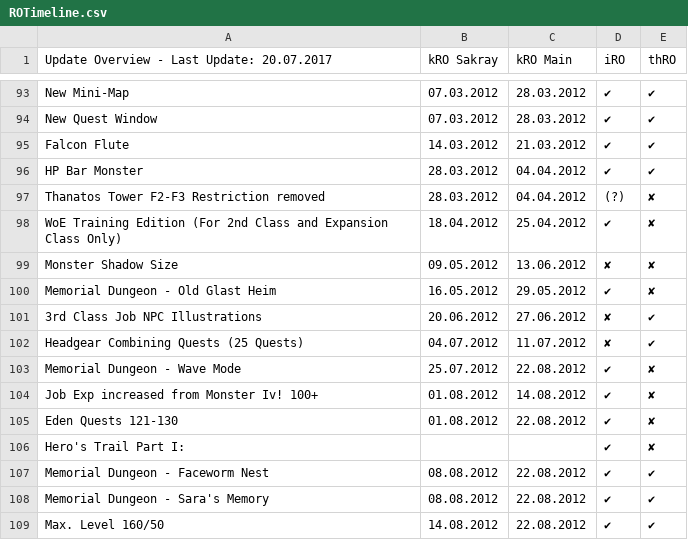
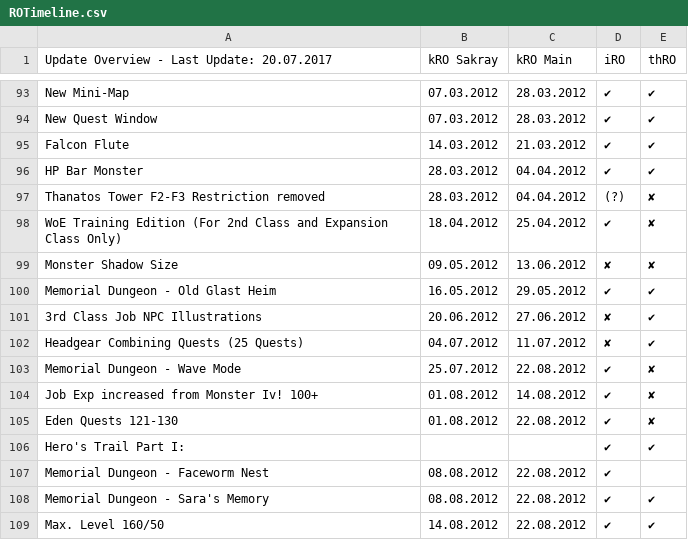
Before and after one commit to secretdataz/ROTimeline, a CSV file: ROTimeline.csv, drawn as a sheet; only a part is shown, gaps mark what is left out.

Commit message:
Update

```diff
--- a/ROTimeline.csv
+++ b/ROTimeline.csv
@@ -99,3 +99,3 @@ WoE Training Edition (For 2nd Class and Expansion Class Only),18.04.2012,25.04.2
 Monster Shadow Size,09.05.2012,13.06.2012,✘,✘
-Memorial Dungeon - Old Glast Heim,16.05.2012,29.05.2012,✔,✘
+Memorial Dungeon - Old Glast Heim,16.05.2012,29.05.2012,✔,✔
 3rd Class Job NPC Illustrations,20.06.2012,27.06.2012,✘,✔
@@ -105,4 +105,4 @@ Job Exp increased from Monster Iv! 100+,01.08.2012,14.08.2012,✔,✘
 Eden Quests 121-130,01.08.2012,22.08.2012,✔,✘
-Hero's Trail Part I:,,,✔,✘
-Memorial Dungeon - Faceworm Nest,08.08.2012,22.08.2012,✔,✔
+Hero's Trail Part I:,,,✔,✔
+Memorial Dungeon - Faceworm Nest,08.08.2012,22.08.2012,✔,
 Memorial Dungeon - Sara's Memory,08.08.2012,22.08.2012,✔,✔
```
